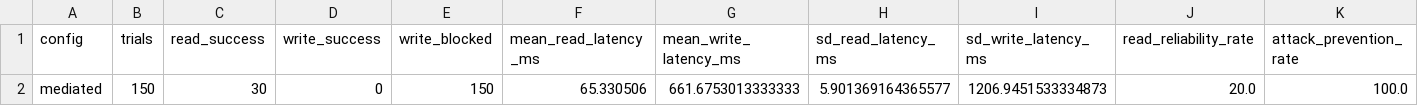
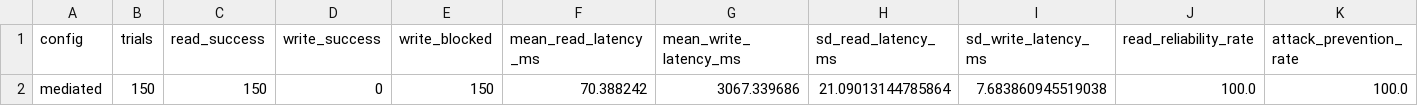
Before and after one commit to CHIPASHA41/AF-CDI-MediateLab, a CSV file: results/summary_table.csv, drawn as a sheet.

Commit message:
Add clean mediated trial outputs and figures

```diff
--- a/results/summary_table.csv
+++ b/results/summary_table.csv
@@ -1,2 +1,2 @@
 config,trials,read_success,write_success,write_blocked,mean_read_latency_ms,mean_write_latency_ms,sd_read_latency_ms,sd_write_latency_ms,read_reliability_rate,attack_prevention_rate
-mediated,150,30,0,150,65.330506,661.6753013333333,5.901369164365577,1206.9451533334873,20.0,100.0
+mediated,150,150,0,150,70.388242,3067.339686,21.09013144785864,7.683860945519038,100.0,100.0
```
Also changed, not shown: 3 other files.
